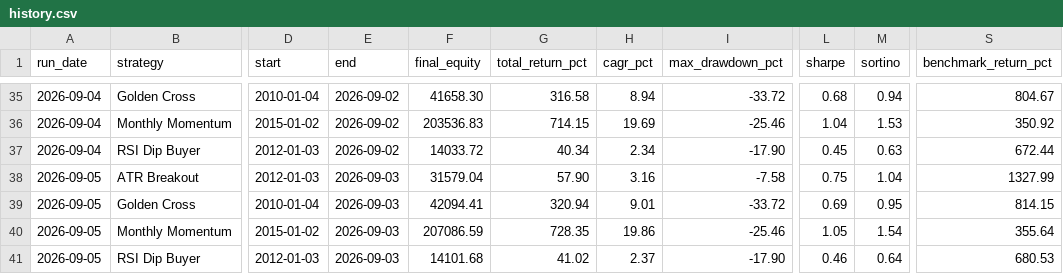
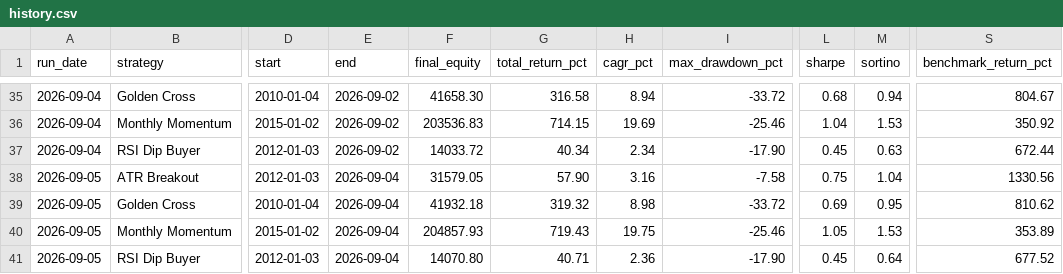
Before and after one commit to shanyukollipara/robinhood-agentic-backtester, a CSV file: results/history.csv, drawn as a sheet; only a part is shown, gaps mark what is left out; the diff names each change by its address in the sheet, - before the commit and + after, or states it on an @@ line.

Commit message:
Daily backtest: results as of 2026-09-05

```diff
--- a/results/history.csv
+++ b/results/history.csv
-E38:E41 (end): 2026-09-03
+E38:E41 (end): 2026-09-04
-F38 (final_equity): 31579.04
+F38 (final_equity): 31579.05
-S38 (benchmark_return_pct): 1327.99
+S38 (benchmark_return_pct): 1330.56
-F39 (final_equity): 42094.41
+F39 (final_equity): 41932.18
-G39 (total_return_pct): 320.94
+G39 (total_return_pct): 319.32
-H39 (cagr_pct): 9.01
+H39 (cagr_pct): 8.98
-S39 (benchmark_return_pct): 814.15
+S39 (benchmark_return_pct): 810.62
-F40 (final_equity): 207086.59
+F40 (final_equity): 204857.93
-G40 (total_return_pct): 728.35
+G40 (total_return_pct): 719.43
-H40 (cagr_pct): 19.86
+H40 (cagr_pct): 19.75
-M40 (sortino): 1.54
+M40 (sortino): 1.53
-S40 (benchmark_return_pct): 355.64
+S40 (benchmark_return_pct): 353.89
-F41 (final_equity): 14101.68
+F41 (final_equity): 14070.80
-G41 (total_return_pct): 41.02
+G41 (total_return_pct): 40.71
-H41 (cagr_pct): 2.37
+H41 (cagr_pct): 2.36
-L41 (sharpe): 0.46
+L41 (sharpe): 0.45
-S41 (benchmark_return_pct): 680.53
+S41 (benchmark_return_pct): 677.52
```
Also changed, not shown: 1 other file.
